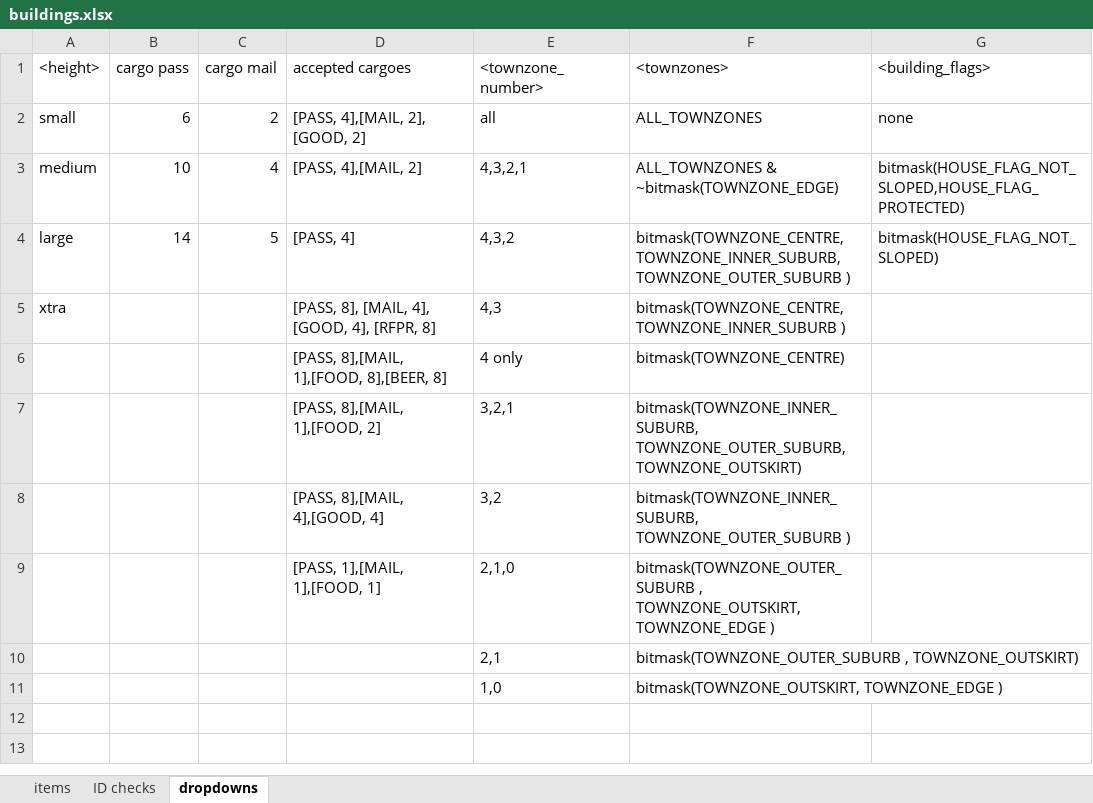
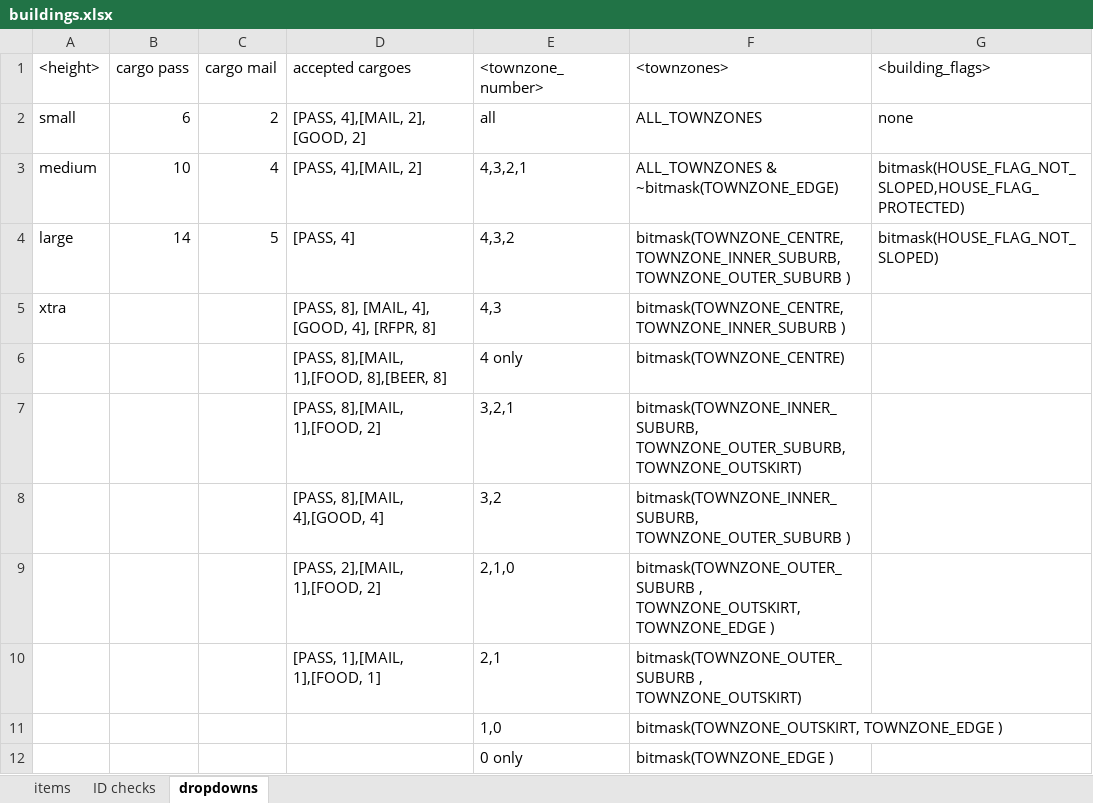
Before and after one commit to OpenTTD-JPplus/JPplusBuildings, an Excel workbook: docs/buildings.xlsx, sheet dropdowns, drawn as a sheet; values as stored, in another font and other column widths than the file's, no borders; the diff names each change by its address in the sheet, - before the commit and + after, or states it on an @@ line.

```diff
--- a/docs/buildings.xlsx (sheet dropdowns)
+++ b/docs/buildings.xlsx (sheet dropdowns)
-D9 (accepted cargoes): [PASS, 1],[MAIL, 1],[FOOD, 1]
+D9 (accepted cargoes): [PASS, 2],[MAIL, 1],[FOOD, 2]
-D10 (accepted cargoes): (empty)
+D10 (accepted cargoes): [PASS, 1],[MAIL, 1],[FOOD, 1]
+row 12:  |  |  |  | 0 only | bitmask(TOWNZONE_EDGE )
```
Also changed, not shown: sheet items, sheet ID checks, 40 other files.
